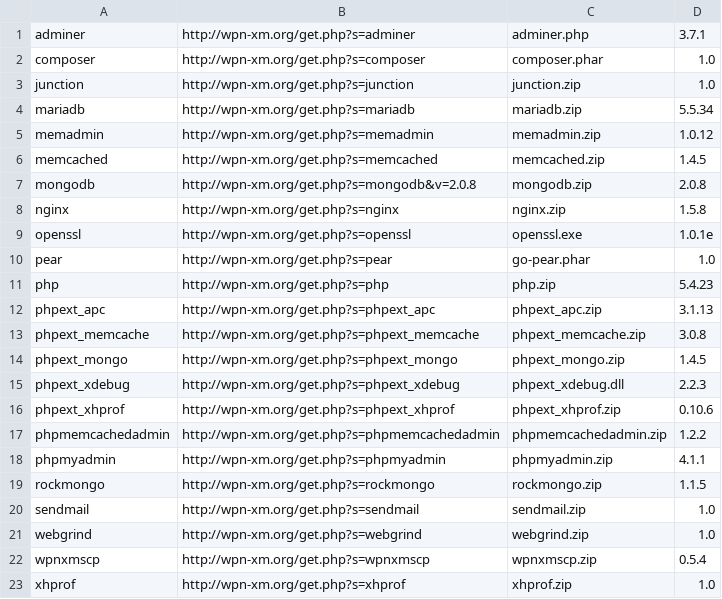
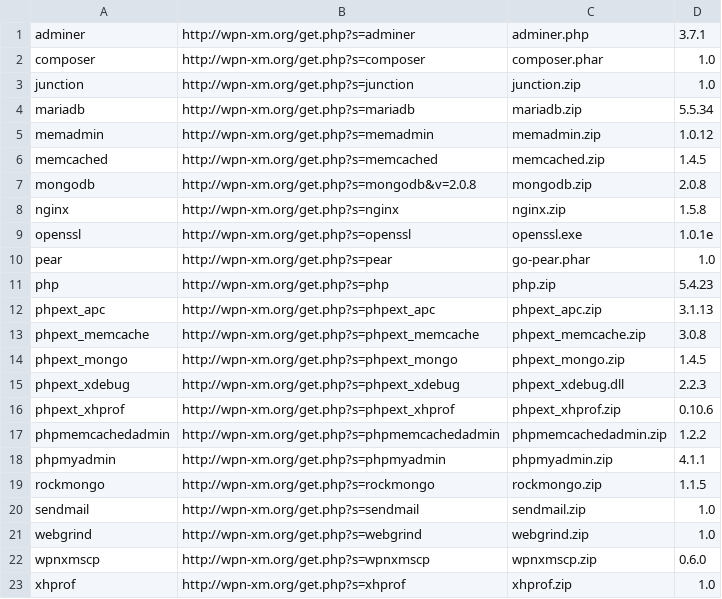
Before and after one commit to WPN-XM/registry, a CSV file: wpnxm-software-registry-allinone-w32.csv, drawn as a sheet.

Commit message:
updating installer registry files for v0.6.0

```diff
--- a/wpnxm-software-registry-allinone-w32.csv
+++ b/wpnxm-software-registry-allinone-w32.csv
@@ -21,3 +21,3 @@ sendmail,http://wpn-xm.org/get.php?s=sendmail,sendmail.zip,1.0
 webgrind,http://wpn-xm.org/get.php?s=webgrind,webgrind.zip,1.0
-wpnxmscp,http://wpn-xm.org/get.php?s=wpnxmscp,wpnxmscp.zip,0.5.4
+wpnxmscp,http://wpn-xm.org/get.php?s=wpnxmscp,wpnxmscp.zip,0.6.0
 xhprof,http://wpn-xm.org/get.php?s=xhprof,xhprof.zip,1.0
```
Also changed, not shown: wpnxm-software-registry-bigpack-w32.csv, wpnxm-software-registry-lite-w32.csv, 1 other file.
